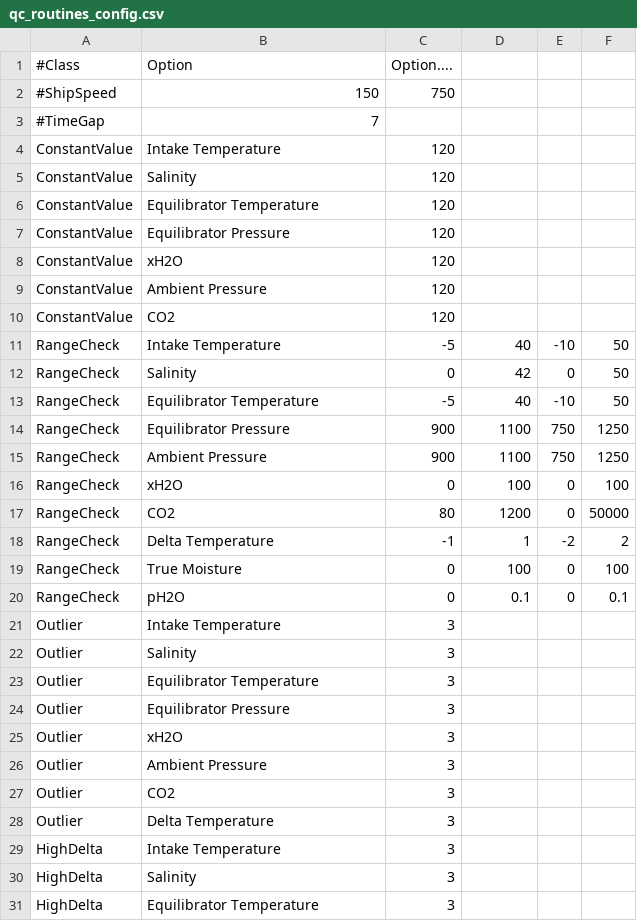
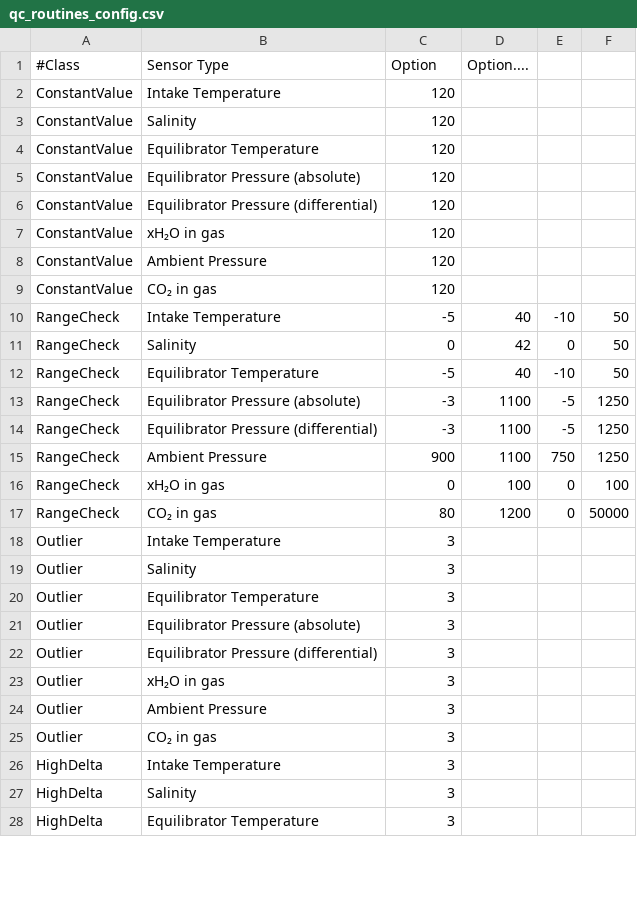
Before and after one commit to quince-science/QuinCe, a CSV file: WebApp/junit/resources/configuration/qc_routines_config.csv, drawn as a sheet; only a part is shown; the diff covers the shown part only.

```diff
--- a/WebApp/junit/resources/configuration/qc_routines_config.csv
+++ b/WebApp/junit/resources/configuration/qc_routines_config.csv
@@ -1,4 +1,2 @@
-#Class,Option,Option....
-#ShipSpeed,150,750
-#TimeGap,7
+#Class,Sensor Type,Option,Option....
 ConstantValue,Intake Temperature,120
@@ -6,6 +4,7 @@ ConstantValue,Salinity,120
 ConstantValue,Equilibrator Temperature,120
-ConstantValue,Equilibrator Pressure,120
-ConstantValue,xH2O,120
+ConstantValue,Equilibrator Pressure (absolute),120
+ConstantValue,Equilibrator Pressure (differential),120
+ConstantValue,xH₂O in gas,120
 ConstantValue,Ambient Pressure,120
-ConstantValue,CO2,120
+ConstantValue,CO₂ in gas,120
 RangeCheck,Intake Temperature,-5,40,-10,50
@@ -13,9 +12,7 @@ RangeCheck,Salinity,0,42,0,50
 RangeCheck,Equilibrator Temperature,-5,40,-10,50
-RangeCheck,Equilibrator Pressure,900,1100,750,1250
+RangeCheck,Equilibrator Pressure (absolute),-3,1100,-5,1250
+RangeCheck,Equilibrator Pressure (differential),-3,1100,-5,1250
 RangeCheck,Ambient Pressure,900,1100,750,1250
-RangeCheck,xH2O,0,100,0,100
-RangeCheck,CO2,80,1200,0,50000
-RangeCheck,Delta Temperature,-1,1,-2,2
-RangeCheck,True Moisture,0,100,0,100
-RangeCheck,pH2O,0,0.1,0,0.1
+RangeCheck,xH₂O in gas,0,100,0,100
+RangeCheck,CO₂ in gas,80,1200,0,50000
 Outlier,Intake Temperature,3
@@ -23,7 +20,7 @@ Outlier,Salinity,3
 Outlier,Equilibrator Temperature,3
-Outlier,Equilibrator Pressure,3
-Outlier,xH2O,3
+Outlier,Equilibrator Pressure (absolute),3
+Outlier,Equilibrator Pressure (differential),3
+Outlier,xH₂O in gas,3
 Outlier,Ambient Pressure,3
-Outlier,CO2,3
-Outlier,Delta Temperature,3
+Outlier,CO₂ in gas,3
 HighDelta,Intake Temperature,3
```
Also changed, not shown: 12 added rows and 4 edited cells elsewhere in this file, 1 other file.
